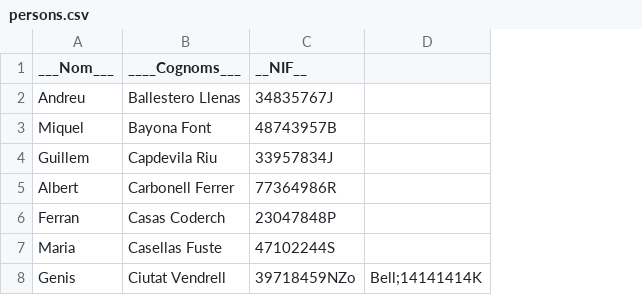
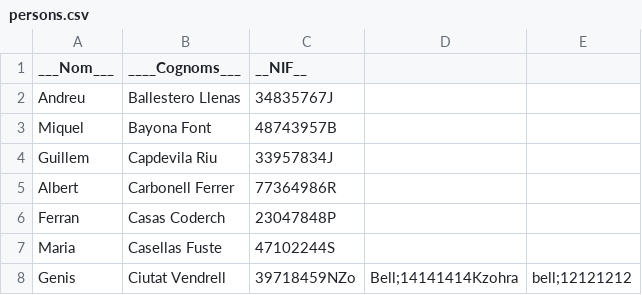
Before and after one commit to zohra-b/S1.03, a CSV file: src/n3/assets/persons.csv, drawn as a sheet; removed rows and columns are numbered as before the commit, all else as after; the diff names each change by its address in the sheet, - before the commit and + after, or states it on an @@ line.

```diff
--- a/src/n3/assets/persons.csv
+++ b/src/n3/assets/persons.csv
-column D, row 8: Bell;14141414K
+column D, row 8: Bell;14141414Kzohra
+column E, row 8: bell;12121212
```
Also changed, not shown: 4 other files.
